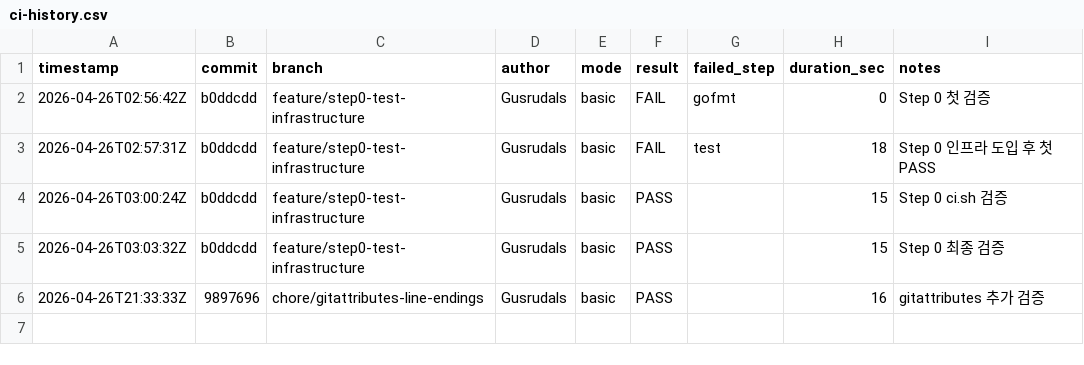
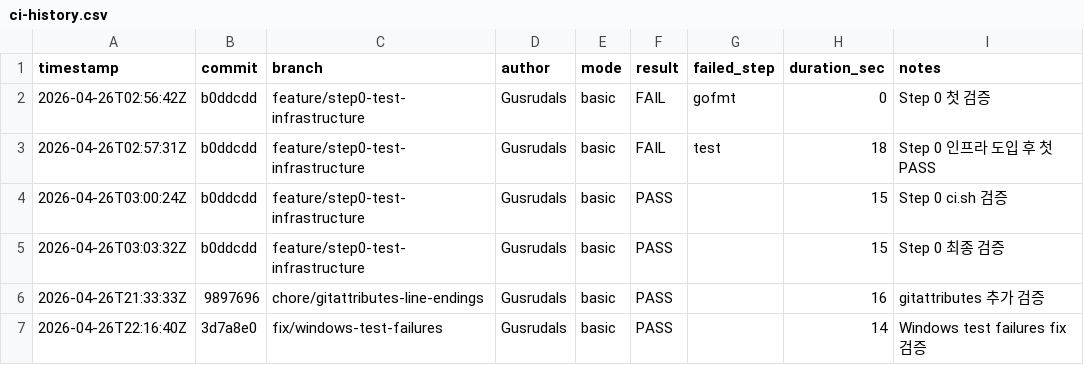
Before and after one commit to WorkforRPASolution/ResourceAgent, a CSV file: docs/runbooks/ci-history.csv, drawn as a sheet.

```diff
--- a/docs/runbooks/ci-history.csv
+++ b/docs/runbooks/ci-history.csv
@@ -6 +6,2 @@ timestamp,commit,branch,author,mode,result,failed_step,duration_sec,notes
 2026-04-26T21:33:33Z,9897696,chore/gitattributes-line-endings,Gusrudals,basic,PASS,,16,gitattributes 추가 검증
+2026-04-26T22:16:40Z,3d7a8e0,fix/windows-test-failures,Gusrudals,basic,PASS,,14,Windows test failures fix 검증
```
Also changed, not shown: 6 other files.
